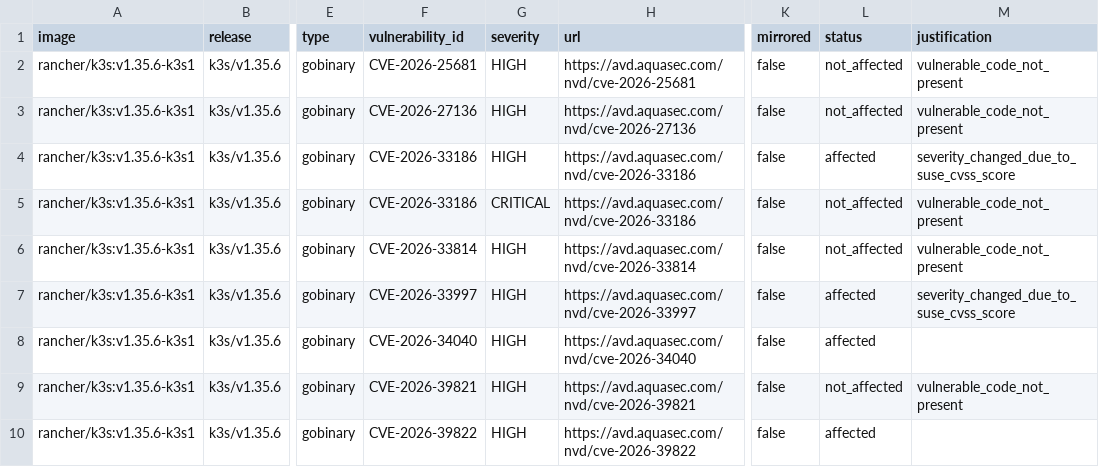
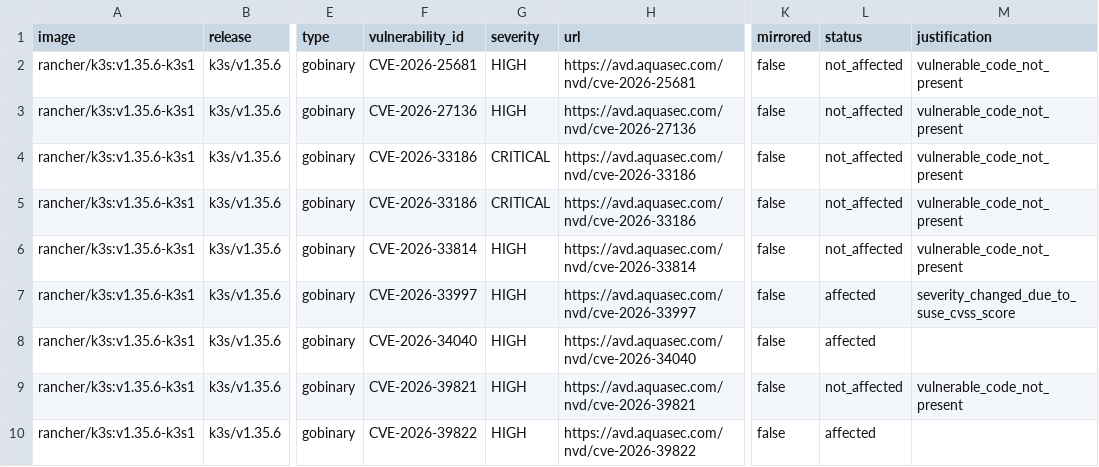
Before and after one commit to k3s-io/scans, a CSV file: docs/csv/report-k3s-v1.35.6-cves.csv, drawn as a sheet; only a part is shown, gaps mark what is left out; the diff covers the shown part only; the diff names each change by its address in the sheet, - before the commit and + after, or states it on an @@ line.

```diff
--- a/docs/csv/report-k3s-v1.35.6-cves.csv
+++ b/docs/csv/report-k3s-v1.35.6-cves.csv
-G4 (severity): HIGH
+G4 (severity): CRITICAL
-L4 (status): affected
+L4 (status): not_affected
-M4 (justification): severity_changed_due_to_suse_cvss_score
+M4 (justification): vulnerable_code_not_present
```
Also changed, not shown: 2 added rows and 4 edited cells elsewhere in this file, docs/csv/report-k3s-v1.33.13-cves.csv, docs/csv/report-k3s-v1.33.13-rc2-cves.csv, 20 other files.
